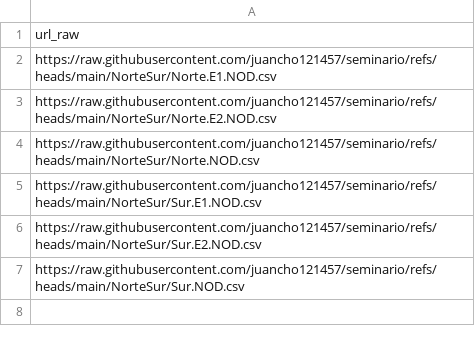
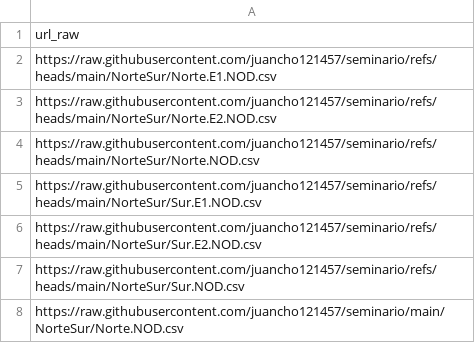
Before and after one commit to juancho121457/seminario, a CSV file: NorteSur/indice.csv, drawn as a sheet; the diff names each change by its address in the sheet, - before the commit and + after, or states it on an @@ line.

Commit message:
Actualiza indice.csv con nuevo archivo

```diff
--- a/NorteSur/indice.csv
+++ b/NorteSur/indice.csv
+row 8: https://raw.githubusercontent.com/juancho121457/seminario/main/NorteSur/Norte.NOD.csv
```
